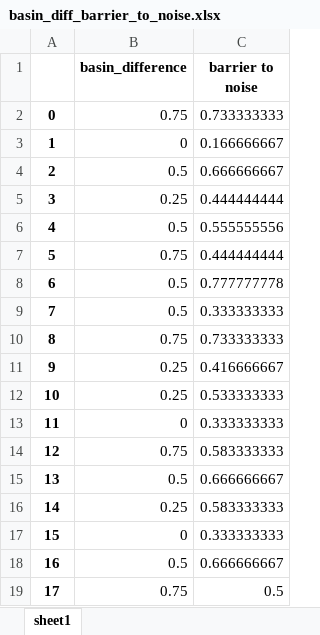
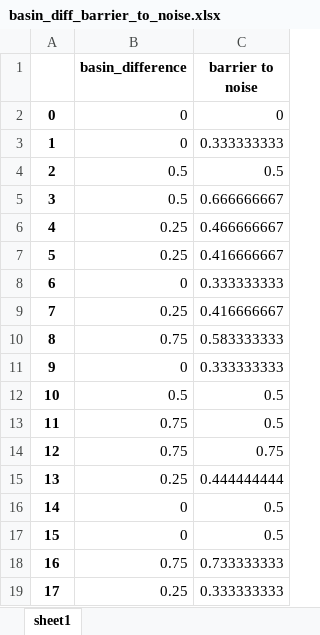
Before and after one commit to jiho1999/random_boolean_network, an Excel workbook: basin_diff_barrier_to_noise.xlsx, sheet sheet1, drawn as a sheet; only a part is shown; values as stored, in another font and other column widths than the file's, no borders; the diff covers the shown part only; the diff names each change by its address in the sheet, - before the commit and + after, or states it on an @@ line.

```diff
--- a/basin_diff_barrier_to_noise.xlsx (sheet sheet1)
+++ b/basin_diff_barrier_to_noise.xlsx (sheet sheet1)
-B2 (basin_difference): 0.75
+B2 (basin_difference): 0
-C2 (barrier to noise): 0.733333333
+C2 (barrier to noise): 0
-C3 (barrier to noise): 0.166666667
+C3 (barrier to noise): 0.333333333
-C4 (barrier to noise): 0.666666667
+C4 (barrier to noise): 0.5
-B5 (basin_difference): 0.25
+B5 (basin_difference): 0.5
-C5 (barrier to noise): 0.444444444
+C5 (barrier to noise): 0.666666667
-B6 (basin_difference): 0.5
+B6 (basin_difference): 0.25
-C6 (barrier to noise): 0.555555556
+C6 (barrier to noise): 0.466666667
-B7 (basin_difference): 0.75
+B7 (basin_difference): 0.25
-C7 (barrier to noise): 0.444444444
+C7 (barrier to noise): 0.416666667
-B8 (basin_difference): 0.5
+B8 (basin_difference): 0
-C8 (barrier to noise): 0.777777778
+C8 (barrier to noise): 0.333333333
-B9 (basin_difference): 0.5
+B9 (basin_difference): 0.25
-C9 (barrier to noise): 0.333333333
+C9 (barrier to noise): 0.416666667
-C10 (barrier to noise): 0.733333333
+C10 (barrier to noise): 0.583333333
-B11 (basin_difference): 0.25
+B11 (basin_difference): 0
-C11 (barrier to noise): 0.416666667
+C11 (barrier to noise): 0.333333333
-B12 (basin_difference): 0.25
+B12 (basin_difference): 0.5
-C12 (barrier to noise): 0.533333333
+C12 (barrier to noise): 0.5
-B13 (basin_difference): 0
+B13 (basin_difference): 0.75
-C13 (barrier to noise): 0.333333333
+C13 (barrier to noise): 0.5
-C14 (barrier to noise): 0.583333333
+C14 (barrier to noise): 0.75
-B15 (basin_difference): 0.5
+B15 (basin_difference): 0.25
-C15 (barrier to noise): 0.666666667
+C15 (barrier to noise): 0.444444444
-B16 (basin_difference): 0.25
+B16 (basin_difference): 0
-C16 (barrier to noise): 0.583333333
+C16 (barrier to noise): 0.5
-C17 (barrier to noise): 0.333333333
+C17 (barrier to noise): 0.5
-B18 (basin_difference): 0.5
+B18 (basin_difference): 0.75
-C18 (barrier to noise): 0.666666667
+C18 (barrier to noise): 0.733333333
-B19 (basin_difference): 0.75
+B19 (basin_difference): 0.25
-C19 (barrier to noise): 0.5
+C19 (barrier to noise): 0.333333333
```
Also changed, not shown: 132 edited cells elsewhere in this sheet, data.xlsx, 9 other files.
